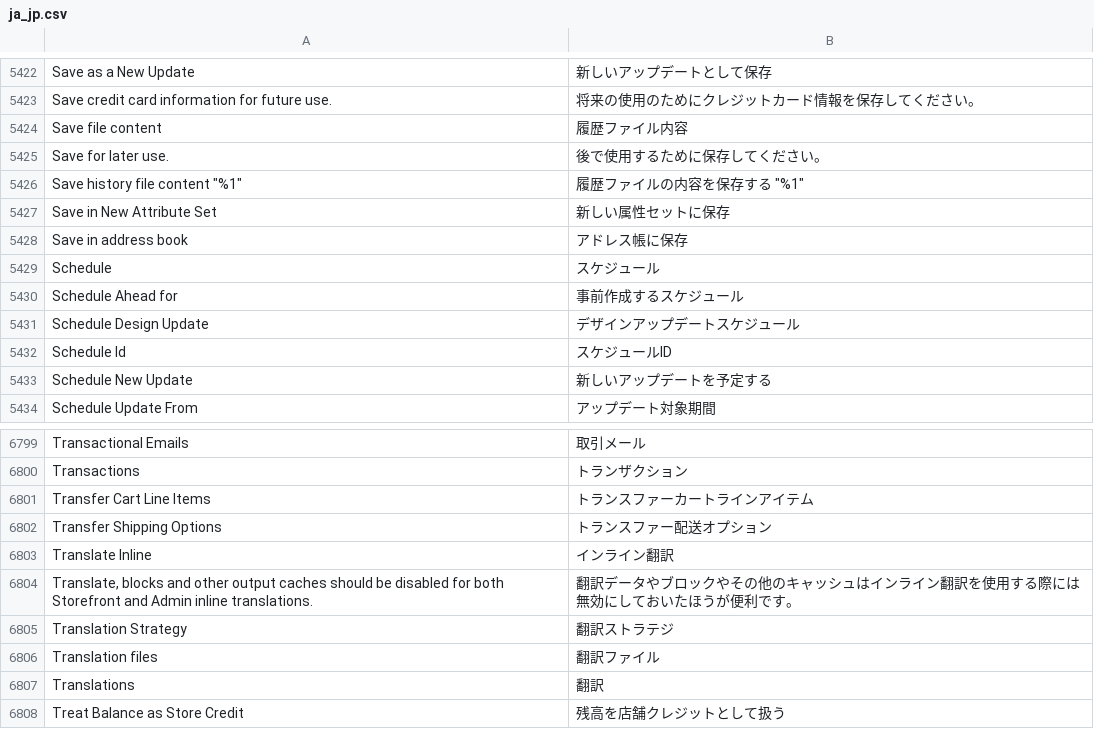
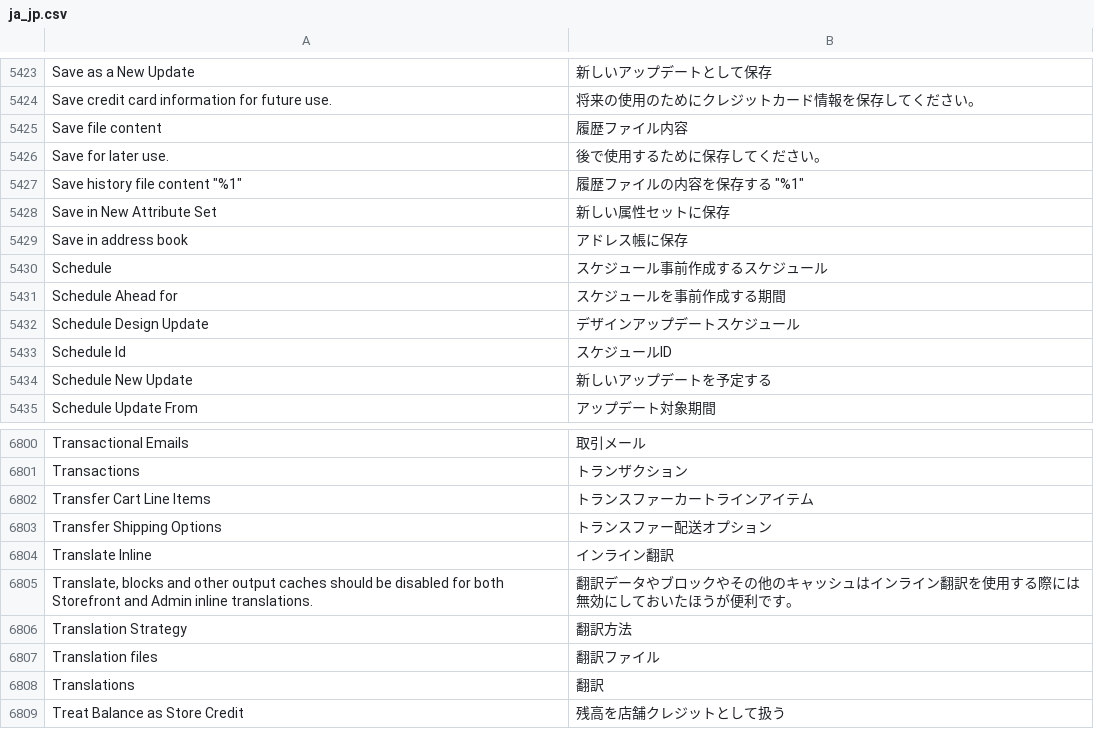
Before and after one commit to HirokazuNishi/m2-japaneselocale, a CSV file: ja_jp.csv, drawn as a sheet; only a part is shown, gaps mark what is left out; addresses are those after the commit; the diff covers the shown part only; the diff names each change by its address in the sheet, - before the commit and + after, or states it on an @@ line.

```diff
--- a/ja_jp.csv
+++ b/ja_jp.csv
-B5430: スケジュール
+B5430: スケジュール事前作成するスケジュール
-B5431: 事前作成するスケジュール
+B5431: スケジュールを事前作成する期間
-B6806: 翻訳ストラテジ
+B6806: 翻訳方法
```
Also changed, not shown: 14 added rows and 4 edited cells elsewhere in this file.
